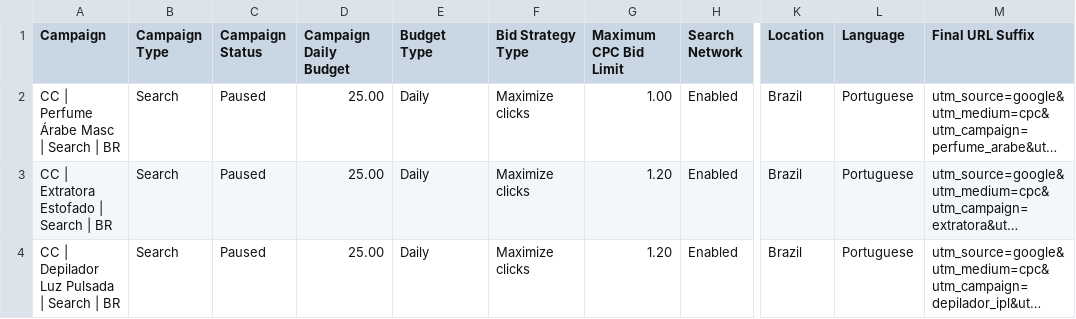
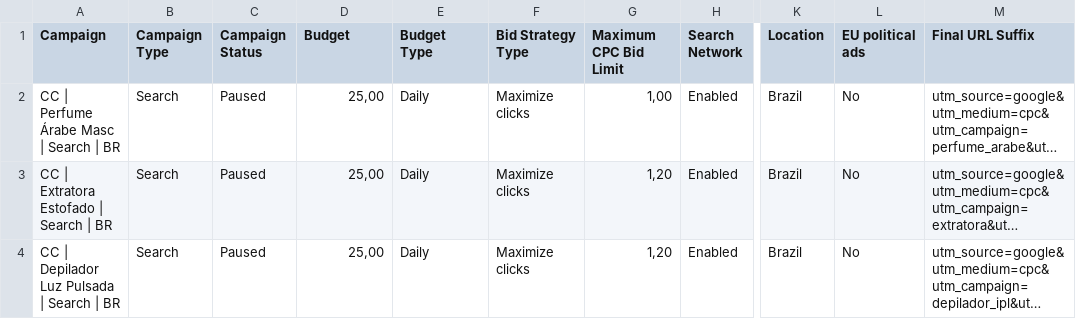
Before and after one commit to Wioxen/saas-portal, a CSV file: docs/ads/bulk/01-campanhas.csv, drawn as a sheet; only a part is shown, gaps mark what is left out; long unchanged cells end in …; the diff names each change by its address in the sheet, - before the commit and + after, or states it on an @@ line.

```diff
--- a/docs/ads/bulk/01-campanhas.csv
+++ b/docs/ads/bulk/01-campanhas.csv
-D1: Campaign Daily Budget
+D1: Budget
-L1: Language
+L1: EU political ads
-D2:D4 (Budget): 25.00
+D2:D4 (Budget): 25,00
-G2 (Maximum CPC Bid Limit): 1.00
+G2 (Maximum CPC Bid Limit): 1,00
-L2:L4 (EU political ads): Portuguese
+L2:L4 (EU political ads): No
-G3:G4 (Maximum CPC Bid Limit): 1.20
+G3:G4 (Maximum CPC Bid Limit): 1,20
```
Also changed, not shown: docs/ads/bulk/02-grupos.csv, docs/ads/bulk/03-palavras-chave.csv, 3 other files.
